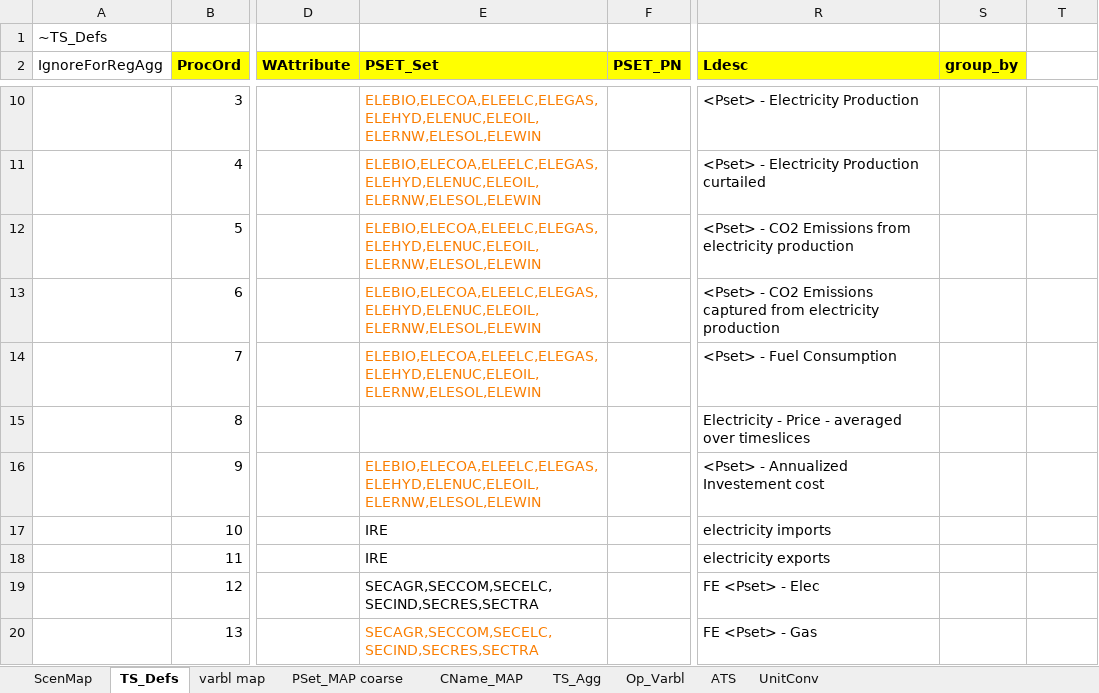
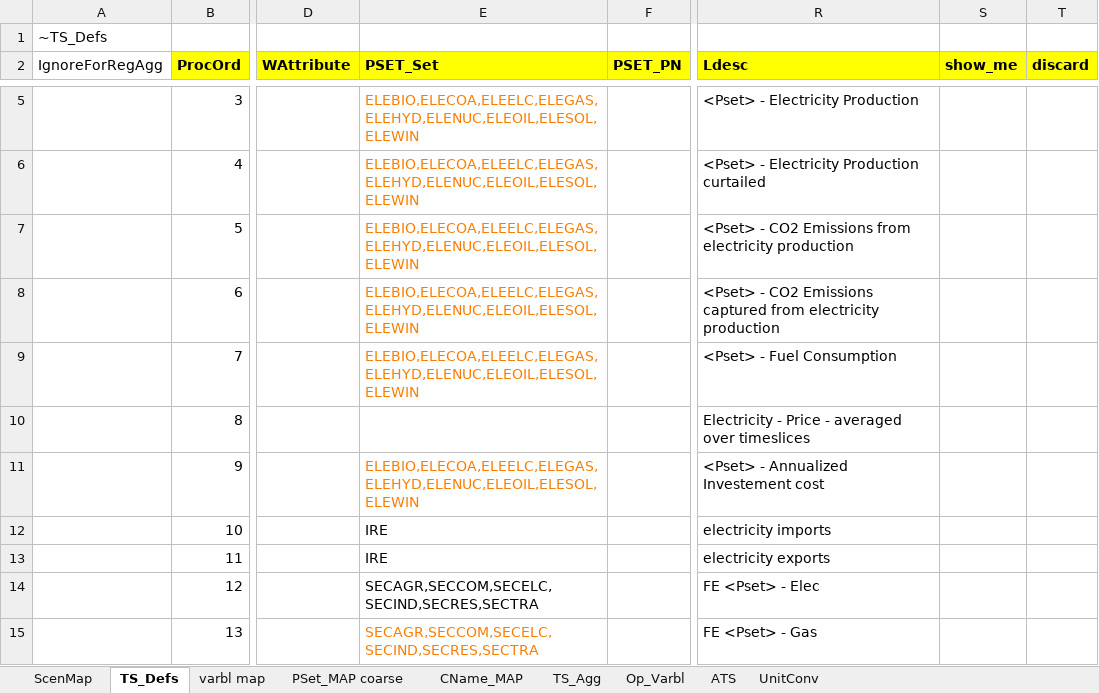
Before and after one commit to kanors-emr/Model_Demo_Adv_Veda, an Excel workbook: LMADefs-Demo.xlsx, sheet TS_Defs, drawn as a sheet; only a part is shown, gaps mark what is left out; values as stored, in another font and other column widths than the file's, no borders; addresses are those after the commit; the diff covers the shown part only; the diff names each change by its address in the sheet, - before the commit and + after, or states it on an @@ line.

```diff
--- a/LMADefs-Demo.xlsx (sheet TS_Defs)
+++ b/LMADefs-Demo.xlsx (sheet TS_Defs)
-S2: group_by
+S2: show_me
-T2: (empty)
+T2: discard
-T2 fill: none
+T2 fill: #FFFF00
-E5:E9 (PSET_Set): ELEBIO,ELECOA,ELEELC,ELEGAS,ELEHYD,ELENUC,ELEOIL,ELERNW,ELESOL,ELEWIN
+E5:E9 (PSET_Set): ELEBIO,ELECOA,ELEELC,ELEGAS,ELEHYD,ELENUC,ELEOIL,ELESOL,ELEWIN
-E11 (PSET_Set): ELEBIO,ELECOA,ELEELC,ELEGAS,ELEHYD,ELENUC,ELEOIL,ELERNW,ELESOL,ELEWIN
+E11 (PSET_Set): ELEBIO,ELECOA,ELEELC,ELEGAS,ELEHYD,ELENUC,ELEOIL,ELESOL,ELEWIN
```
Also changed, not shown: 1 added row, 5 removed rows, 4 edited cells and cell formats elsewhere in this sheet, sheet PSet_MAP coarse, formulas that keep their value, SysSettings.xlsx.
